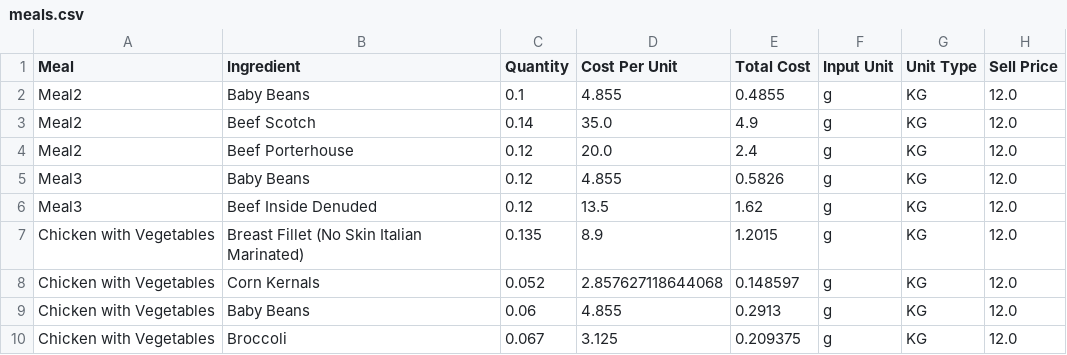
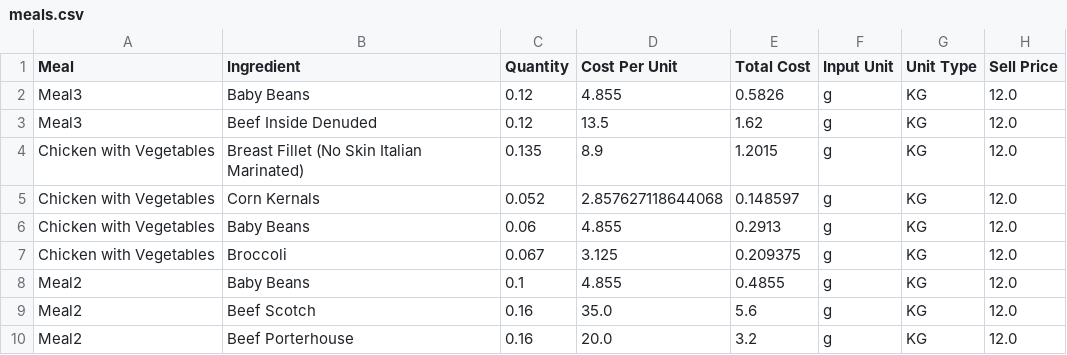
Before and after one commit to LukeCreativeInd/cleaneatscostings, a CSV file: data/meals.csv, drawn as a sheet.

Commit message:
Save edited meal 2025-08-08T02:50:05.004544Z

```diff
--- a/data/meals.csv
+++ b/data/meals.csv
@@ -1,5 +1,2 @@
 Meal,Ingredient,Quantity,Cost Per Unit,Total Cost,Input Unit,Unit Type,Sell Price
-Meal2,Baby Beans,0.1,4.855,0.4855,g,KG,12.0
-Meal2,Beef Scotch,0.14,35.0,4.9,g,KG,12.0
-Meal2,Beef Porterhouse,0.12,20.0,2.4,g,KG,12.0
 Meal3,Baby Beans,0.12,4.855,0.5826,g,KG,12.0
@@ -10 +7,4 @@ Chicken with Vegetables,Baby Beans,0.06,4.855,0.2913,g,KG,12.0
 Chicken with Vegetables,Broccoli,0.067,3.125,0.209375,g,KG,12.0
+Meal2,Baby Beans,0.1,4.855,0.4855,g,KG,12.0
+Meal2,Beef Scotch,0.16,35.0,5.6,g,KG,12.0
+Meal2,Beef Porterhouse,0.16,20.0,3.2,g,KG,12.0
```
